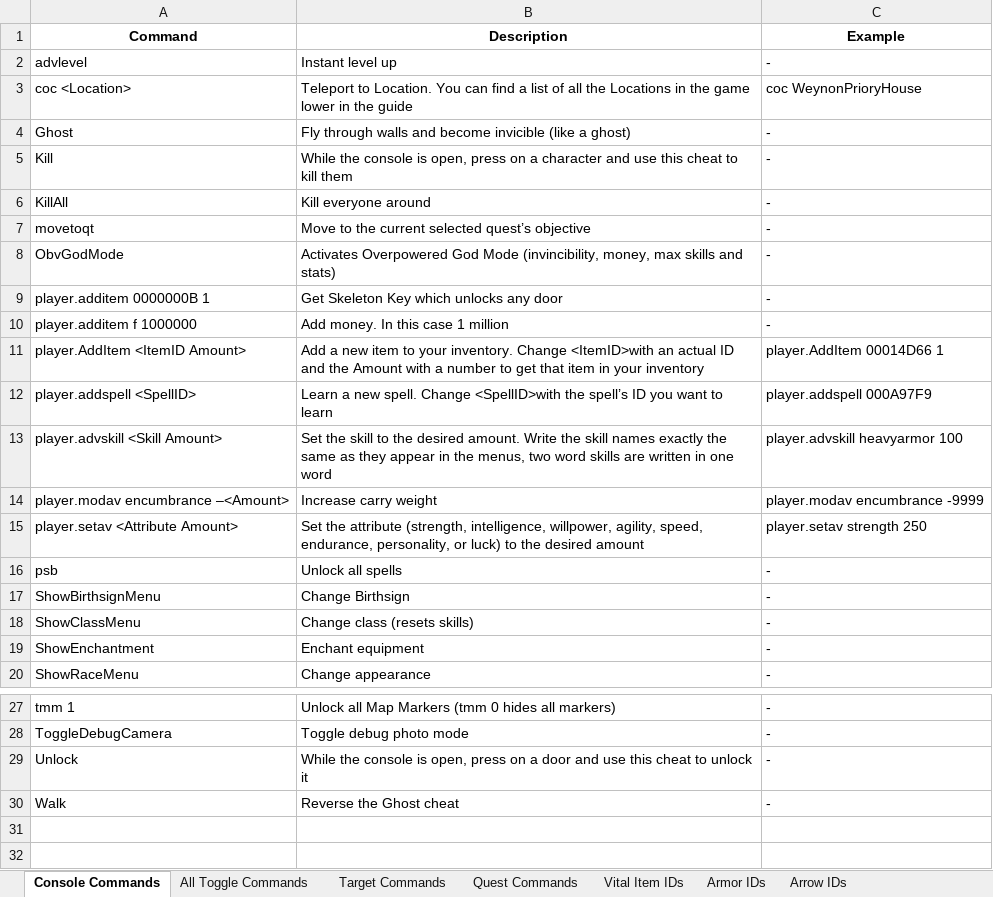
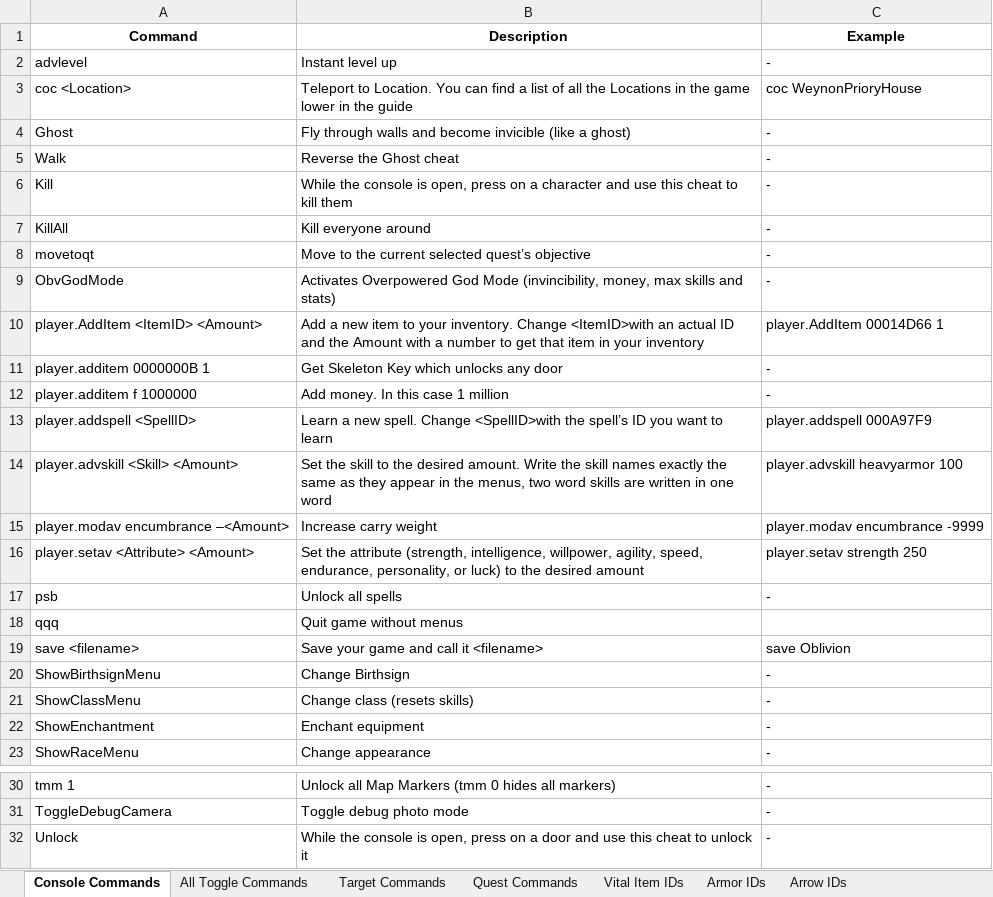
Before and after one commit to Pacmanninja/Oblivion-Remastered, an Excel workbook: docs/table.xlsx, sheet Console Commands, drawn as a sheet; only a part is shown, gaps mark what is left out; values as stored, in another font and other column widths than the file's, no borders; removed rows and columns are numbered as before the commit, all else as after; the diff names each change by its address in the sheet, - before the commit and + after, or states it on an @@ line.

```diff
--- a/docs/table.xlsx (sheet Console Commands)
+++ b/docs/table.xlsx (sheet Console Commands)
@@ row 30 moved to row 5: Walk @@
+row 10: player.AddItem <ItemID> <Amount> | Add a new item to your inventory. Change <ItemID>with an actual ID and the Amount with a number to get that item in your inventory | player.AddItem 00014D66 1
-row 11: player.AddItem <ItemID Amount> | Add a new item to your inventory. Change <ItemID>with an actual ID and the Amount with a number to get that item in your inventory | player.AddItem 00014D66 1
-A14 (Command): player.advskill <Skill Amount>
+A14 (Command): player.advskill <Skill> <Amount>
-A16 (Command): player.setav <Attribute Amount>
+A16 (Command): player.setav <Attribute> <Amount>
+row 18: qqq | Quit game without menus
+row 19: save <filename> | Save your game and call it <filename> | save Oblivion
```
Also changed, not shown: sheet Location IDs, sheet Miscellaneous IDs, 1 other file.
